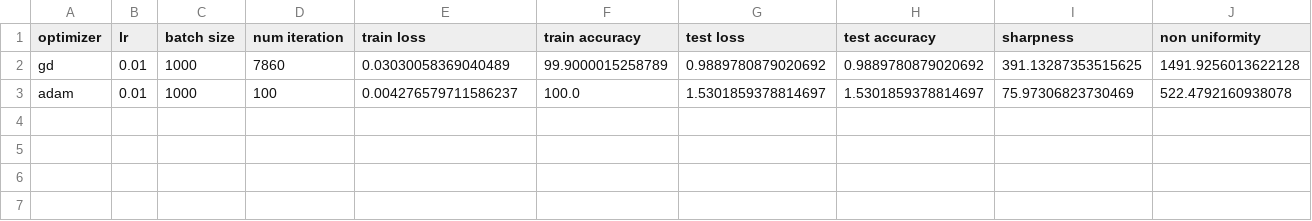
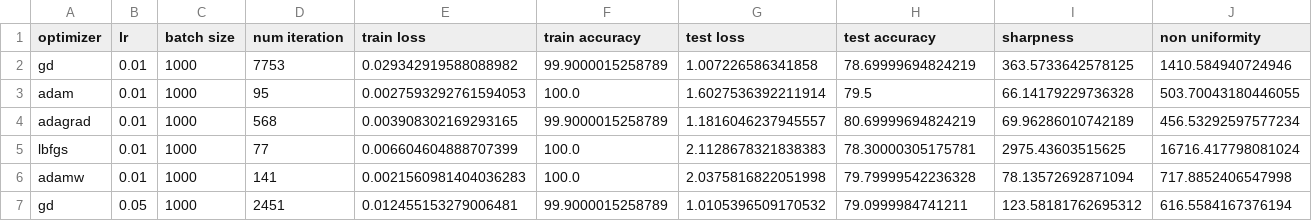
Before and after one commit to AdrienBertaud/OptimizationProject, a CSV file: sharpness/results2.csv, drawn as a sheet.

Commit message:
Update results2.csv

```diff
--- a/sharpness/results2.csv
+++ b/sharpness/results2.csv
@@ -1,3 +1,7 @@
 optimizer,lr,batch size,num iteration,train loss,train accuracy,test loss,test accuracy,sharpness,non uniformity
-gd,0.01,1000,7860,0.03030058369040489,99.9000015258789,0.9889780879020692,0.9889780879020692,391.13287353515625,1491.9256013622128
-adam,0.01,1000,100,0.004276579711586237,100.0,1.5301859378814697,1.5301859378814697,75.97306823730469,522.4792160938078
+gd,0.01,1000,7753,0.029342919588088982,99.9000015258789,1.007226586341858,78.69999694824219,363.5733642578125,1410.584940724946
+adam,0.01,1000,95,0.0027593292761594053,100.0,1.6027536392211914,79.5,66.14179229736328,503.70043180446055
+adagrad,0.01,1000,568,0.003908302169293165,99.9000015258789,1.1816046237945557,80.69999694824219,69.96286010742189,456.53292597577234
+lbfgs,0.01,1000,77,0.006604604888707399,100.0,2.1128678321838383,78.30000305175781,2975.43603515625,16716.417798081024
+adamw,0.01,1000,141,0.0021560981404036283,100.0,2.0375816822051998,79.79999542236328,78.13572692871094,717.8852406547998
+gd,0.05,1000,2451,0.012455153279006481,99.9000015258789,1.0105396509170532,79.0999984741211,123.58181762695312,616.5584167376194
```
